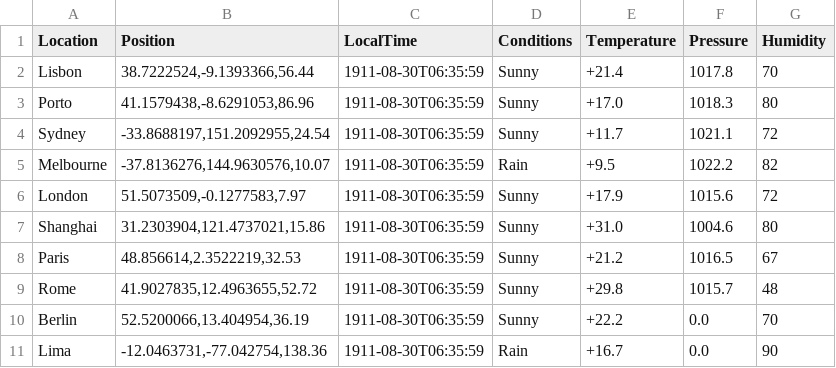
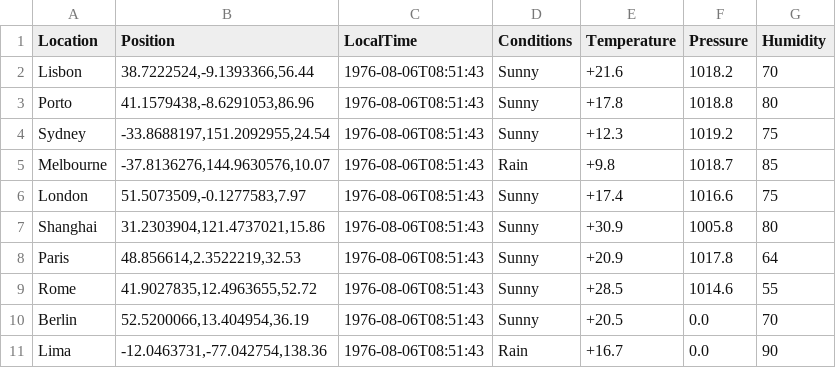
Before and after one commit to OldSchoolWeaver/WeatherGeneratorApp, a CSV file: Simulations/weatherforecast_simulation.csv, drawn as a sheet.

```diff
--- a/Simulations/weatherforecast_simulation.csv
+++ b/Simulations/weatherforecast_simulation.csv
@@ -1,11 +1,11 @@
 Location|Position|LocalTime|Conditions|Temperature|Pressure|Humidity
-Lisbon|38.7222524,-9.1393366,56.44|1911-08-30T06:35:59|Sunny|+21.4|1017.8|70
-Porto|41.1579438,-8.6291053,86.96|1911-08-30T06:35:59|Sunny|+17.0|1018.3|80
-Sydney|-33.8688197,151.2092955,24.54|1911-08-30T06:35:59|Sunny|+11.7|1021.1|72
-Melbourne|-37.8136276,144.9630576,10.07|1911-08-30T06:35:59|Rain|+9.5|1022.2|82
-London|51.5073509,-0.1277583,7.97|1911-08-30T06:35:59|Sunny|+17.9|1015.6|72
-Shanghai|31.2303904,121.4737021,15.86|1911-08-30T06:35:59|Sunny|+31.0|1004.6|80
-Paris|48.856614,2.3522219,32.53|1911-08-30T06:35:59|Sunny|+21.2|1016.5|67
-Rome|41.9027835,12.4963655,52.72|1911-08-30T06:35:59|Sunny|+29.8|1015.7|48
-Berlin|52.5200066,13.404954,36.19|1911-08-30T06:35:59|Sunny|+22.2|0.0|70
-Lima|-12.0463731,-77.042754,138.36|1911-08-30T06:35:59|Rain|+16.7|0.0|90
+Lisbon|38.7222524,-9.1393366,56.44|1976-08-06T08:51:43|Sunny|+21.6|1018.2|70
+Porto|41.1579438,-8.6291053,86.96|1976-08-06T08:51:43|Sunny|+17.8|1018.8|80
+Sydney|-33.8688197,151.2092955,24.54|1976-08-06T08:51:43|Sunny|+12.3|1019.2|75
+Melbourne|-37.8136276,144.9630576,10.07|1976-08-06T08:51:43|Rain|+9.8|1018.7|85
+London|51.5073509,-0.1277583,7.97|1976-08-06T08:51:43|Sunny|+17.4|1016.6|75
+Shanghai|31.2303904,121.4737021,15.86|1976-08-06T08:51:43|Sunny|+30.9|1005.8|80
+Paris|48.856614,2.3522219,32.53|1976-08-06T08:51:43|Sunny|+20.9|1017.8|64
+Rome|41.9027835,12.4963655,52.72|1976-08-06T08:51:43|Sunny|+28.5|1014.6|55
+Berlin|52.5200066,13.404954,36.19|1976-08-06T08:51:43|Sunny|+20.5|0.0|70
+Lima|-12.0463731,-77.042754,138.36|1976-08-06T08:51:43|Rain|+16.7|0.0|90
```
Also changed, not shown: 1 other file.
